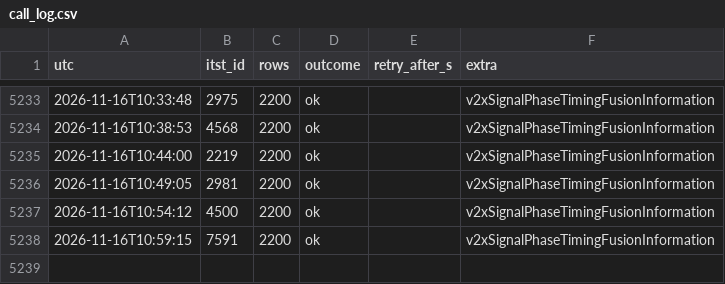
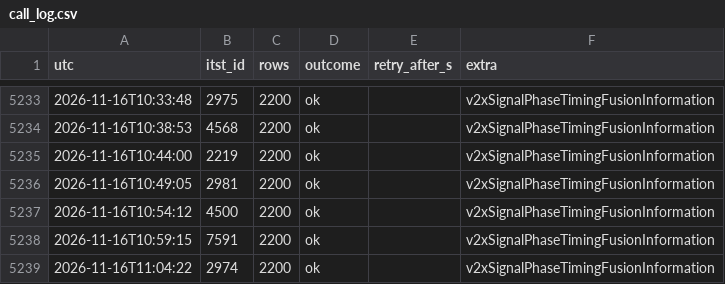
Before and after one commit to yeah-genie/JJUK_GO, a CSV file: meta/call_log.csv, drawn as a sheet; only a part is shown, gaps mark what is left out; the diff names each change by its address in the sheet, - before the commit and + after, or states it on an @@ line.

```diff
--- a/meta/call_log.csv
+++ b/meta/call_log.csv
+row 5239: 2026-11-16T11:04:22 | 2974 | 2200 | ok |  | v2xSignalPhaseTimingFusionInformation
```
Also changed, not shown: 7 other files.
